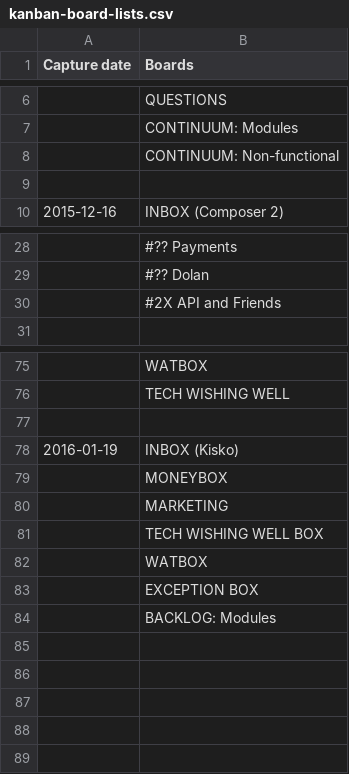
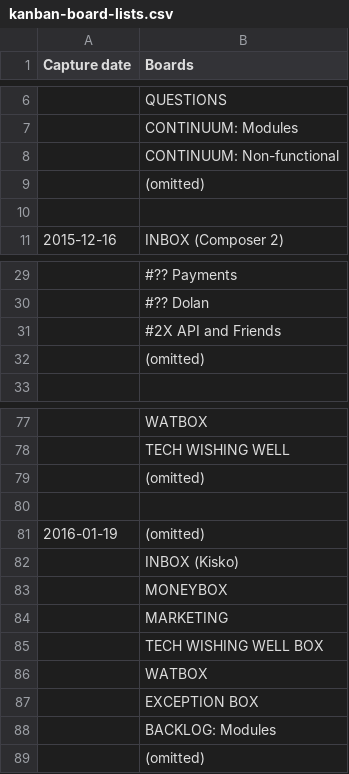
Before and after one commit to Ezku/equanimous-tribble, a CSV file: data/processed/kanban-board-lists.csv, drawn as a sheet; only a part is shown, gaps mark what is left out.

Commit message:
add information on omitted segments to kanban board lists

```diff
--- a/data/processed/kanban-board-lists.csv
+++ b/data/processed/kanban-board-lists.csv
@@ -8,2 +8,3 @@ Capture date,Boards
 ,CONTINUUM: Non-functional
+,(omitted)
 ,
@@ -30,2 +31,3 @@ Capture date,Boards
 ,#2X API and Friends
+,(omitted)
 ,
@@ -76,4 +78,6 @@ Capture date,Boards
 ,TECH WISHING WELL
+,(omitted)
 ,
-2016-01-19,INBOX (Kisko)
+2016-01-19,(omitted)
+,INBOX (Kisko)
 ,MONEYBOX
@@ -84 +88,2 @@ Capture date,Boards
 ,BACKLOG: Modules
+,(omitted)
```
